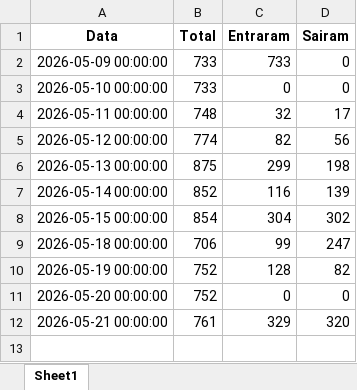
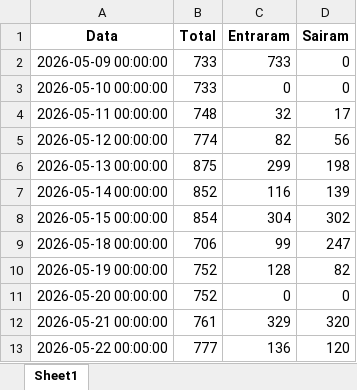
Before and after one commit to Renato-Donadel/monitor-pedidos, an Excel workbook: data/mensal_status/manuais_cache.xlsx, sheet Sheet1, drawn as a sheet; values as stored, in another font and other column widths than the file's, no borders; the diff names each change by its address in the sheet, - before the commit and + after, or states it on an @@ line.

```diff
--- a/data/mensal_status/manuais_cache.xlsx (sheet Sheet1)
+++ b/data/mensal_status/manuais_cache.xlsx (sheet Sheet1)
+row 13: 2026-05-22 00:00:00 | 777 | 136 | 120
```
Also changed, not shown: 3 other files.
